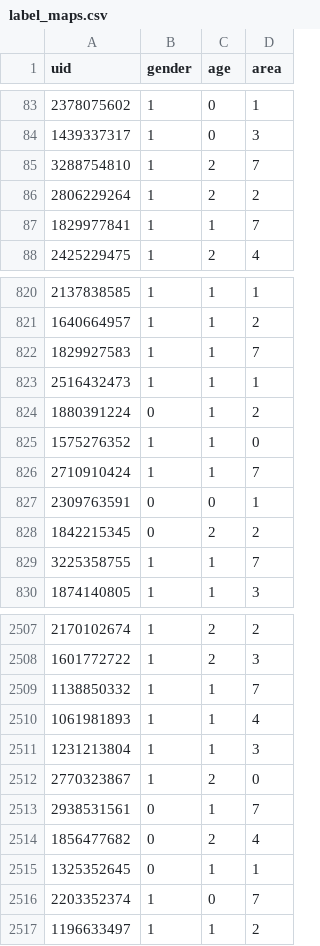
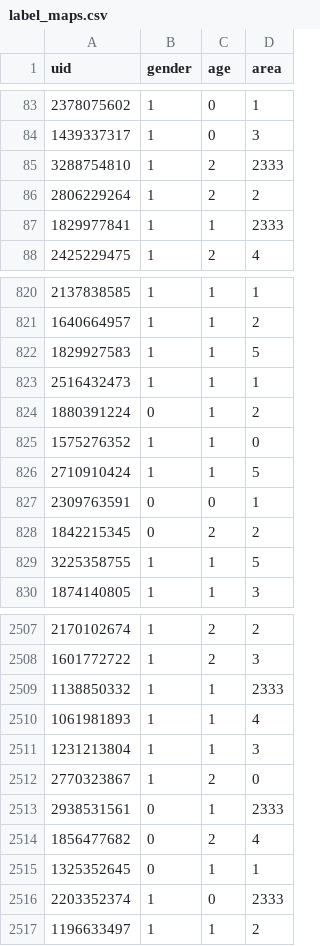
Before and after one commit to huanghaocn/smp2016, a CSV file: data-normalized/label_maps.csv, drawn as a sheet; only a part is shown, gaps mark what is left out; the diff covers the shown part only.

Commit message:
修改映射问题

```diff
--- a/data-normalized/label_maps.csv
+++ b/data-normalized/label_maps.csv
@@ -84,5 +84,5 @@ uid,gender,age,area
 1439337317,1,0,3
-3288754810,1,2,7
+3288754810,1,2,2333
 2806229264,1,2,2
-1829977841,1,1,7
+1829977841,1,1,2333
 2425229475,1,2,4
@@ -821,3 +821,3 @@ uid,gender,age,area
 1640664957,1,1,2
-1829927583,1,1,7
+1829927583,1,1,5
 2516432473,1,1,1
@@ -825,6 +825,6 @@ uid,gender,age,area
 1575276352,1,1,0
-2710910424,1,1,7
+2710910424,1,1,5
 2309763591,0,0,1
 1842215345,0,2,2
-3225358755,1,1,7
+3225358755,1,1,5
 1874140805,1,1,3
@@ -2508,3 +2508,3 @@ uid,gender,age,area
 1601772722,1,2,3
-1138850332,1,1,7
+1138850332,1,1,2333
 1061981893,1,1,4
@@ -2512,6 +2512,6 @@ uid,gender,age,area
 2770323867,1,2,0
-2938531561,0,1,7
+2938531561,0,1,2333
 1856477682,0,2,4
 1325352645,0,1,1
-2203352374,1,0,7
+2203352374,1,0,2333
 1196633497,1,1,2
```
Also changed, not shown: 104 edited cells elsewhere in this file.
